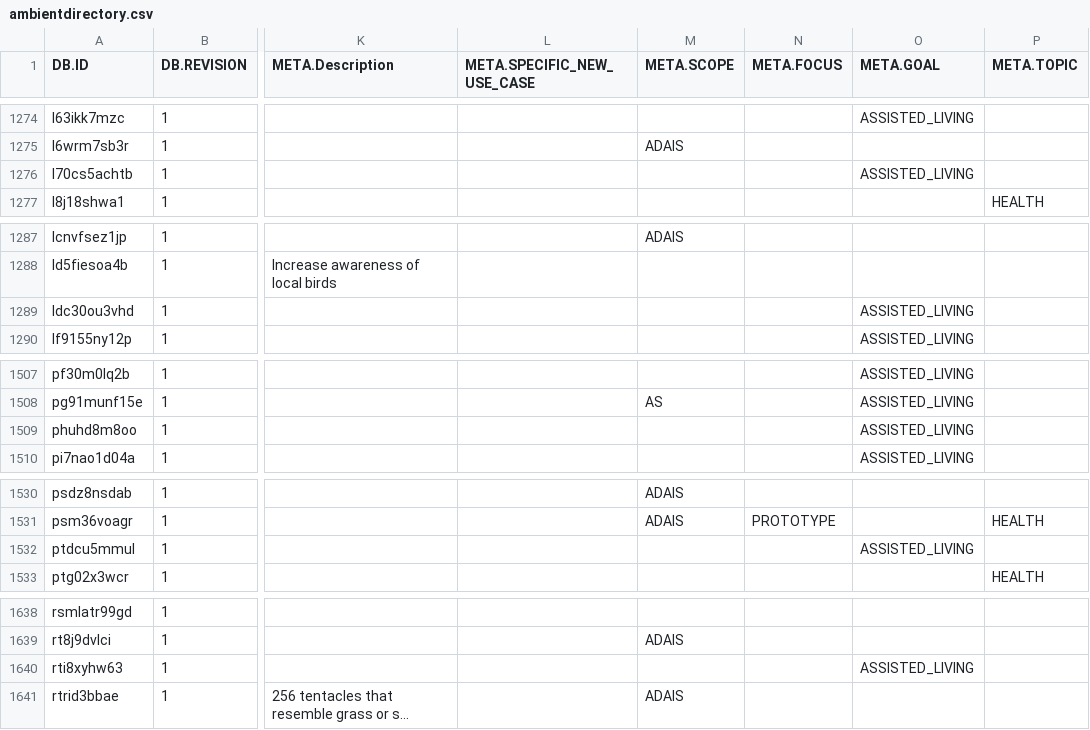
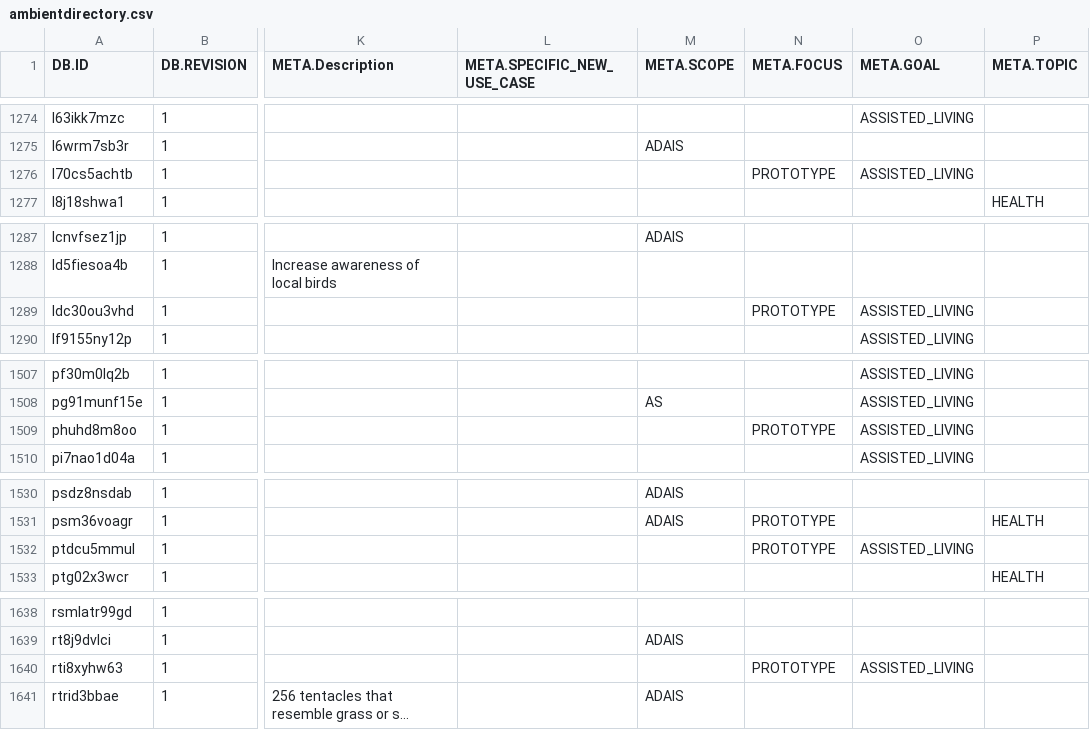
Before and after one commit to carstenschwede/ambient.directory, a CSV file: db/csv/ambientdirectory.csv, drawn as a sheet; only a part is shown, gaps mark what is left out; long unchanged cells end in …; the diff covers the shown part only; the diff names each change by its address in the sheet, - before the commit and + after, or states it on an @@ line.

```diff
--- a/db/csv/ambientdirectory.csv
+++ b/db/csv/ambientdirectory.csv
-N1276 (META.FOCUS): (empty)
+N1276 (META.FOCUS): PROTOTYPE
-N1289 (META.FOCUS): (empty)
+N1289 (META.FOCUS): PROTOTYPE
-N1509 (META.FOCUS): (empty)
+N1509 (META.FOCUS): PROTOTYPE
-N1532 (META.FOCUS): (empty)
+N1532 (META.FOCUS): PROTOTYPE
-N1640 (META.FOCUS): (empty)
+N1640 (META.FOCUS): PROTOTYPE
```
Also changed, not shown: 16 edited cells elsewhere in this file, 1 other file.
